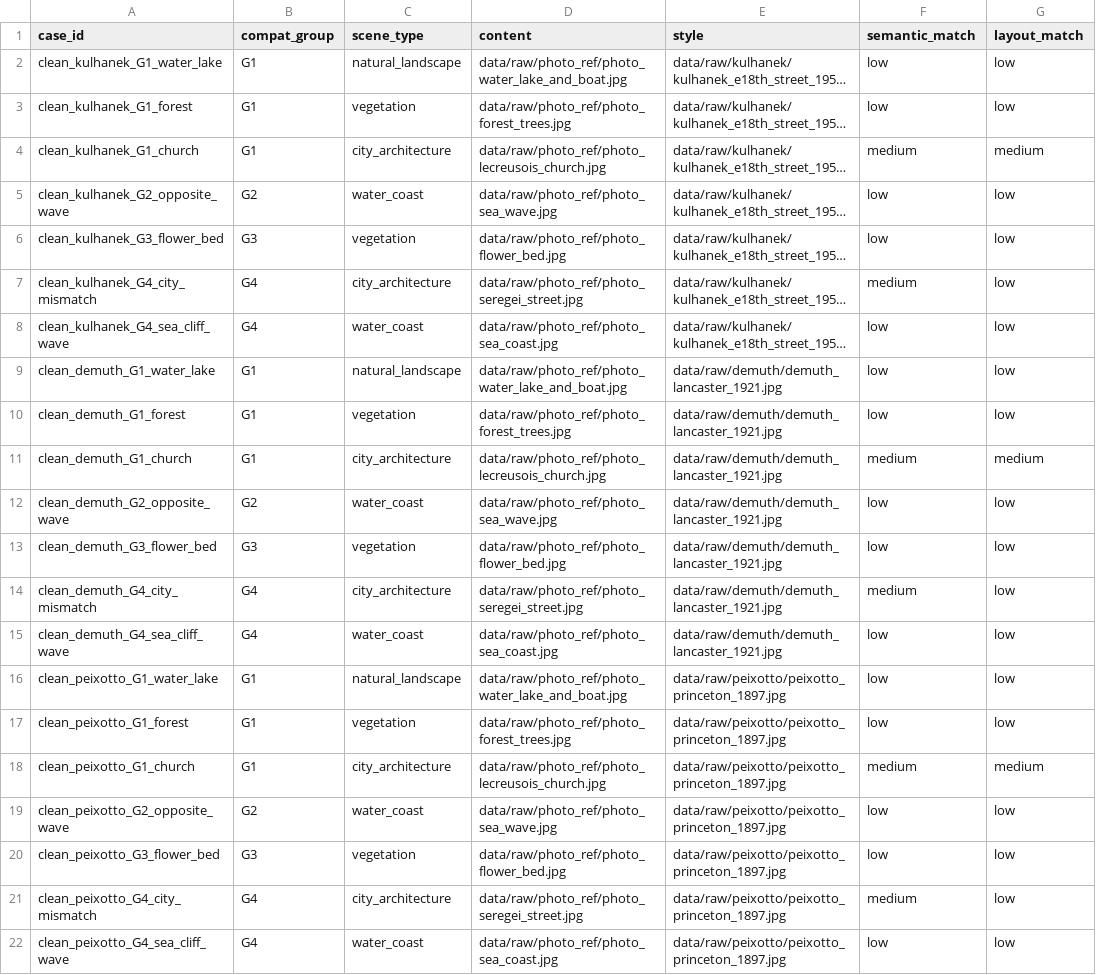
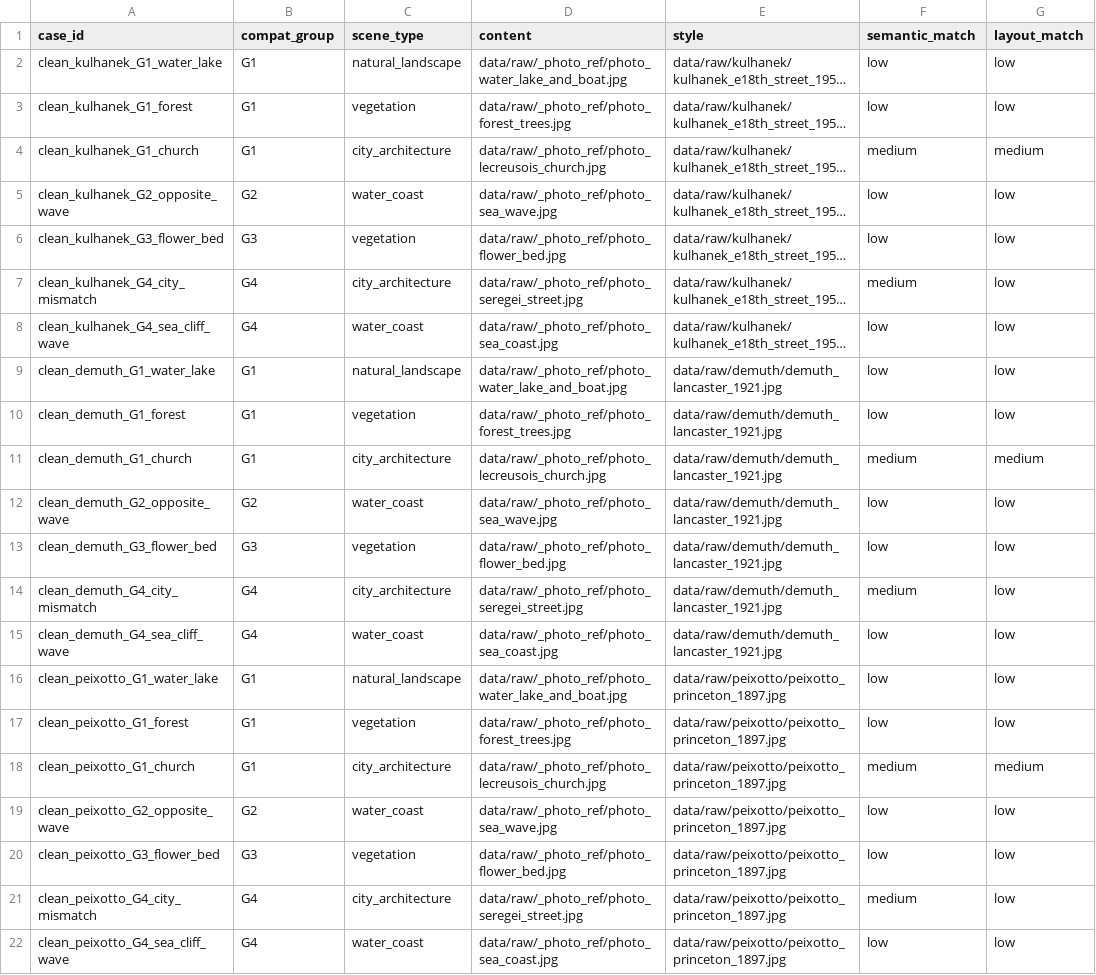
Before and after one commit to EachYoungX/scene-style-transfer, a CSV file: configs/experiment/clean_artvee_baseline_pairs.csv, drawn as a sheet; only a part is shown; long unchanged cells end in …; the diff names each change by its address in the sheet, - before the commit and + after, or states it on an @@ line.

Commit message:
fix: make v2 rigid gate effective and repair photo paths

```diff
--- a/configs/experiment/clean_artvee_baseline_pairs.csv
+++ b/configs/experiment/clean_artvee_baseline_pairs.csv
-D2 (content): data/raw/photo_ref/photo_water_lake_and_boat.jpg
+D2 (content): data/raw/_photo_ref/photo_water_lake_and_boat.jpg
-D3 (content): data/raw/photo_ref/photo_forest_trees.jpg
+D3 (content): data/raw/_photo_ref/photo_forest_trees.jpg
-D4 (content): data/raw/photo_ref/photo_lecreusois_church.jpg
+D4 (content): data/raw/_photo_ref/photo_lecreusois_church.jpg
-D5 (content): data/raw/photo_ref/photo_sea_wave.jpg
+D5 (content): data/raw/_photo_ref/photo_sea_wave.jpg
-D6 (content): data/raw/photo_ref/photo_flower_bed.jpg
+D6 (content): data/raw/_photo_ref/photo_flower_bed.jpg
-D7 (content): data/raw/photo_ref/photo_seregei_street.jpg
+D7 (content): data/raw/_photo_ref/photo_seregei_street.jpg
-D8 (content): data/raw/photo_ref/photo_sea_coast.jpg
+D8 (content): data/raw/_photo_ref/photo_sea_coast.jpg
-D9 (content): data/raw/photo_ref/photo_water_lake_and_boat.jpg
+D9 (content): data/raw/_photo_ref/photo_water_lake_and_boat.jpg
-D10 (content): data/raw/photo_ref/photo_forest_trees.jpg
+D10 (content): data/raw/_photo_ref/photo_forest_trees.jpg
-D11 (content): data/raw/photo_ref/photo_lecreusois_church.jpg
+D11 (content): data/raw/_photo_ref/photo_lecreusois_church.jpg
-D12 (content): data/raw/photo_ref/photo_sea_wave.jpg
+D12 (content): data/raw/_photo_ref/photo_sea_wave.jpg
-D13 (content): data/raw/photo_ref/photo_flower_bed.jpg
+D13 (content): data/raw/_photo_ref/photo_flower_bed.jpg
-D14 (content): data/raw/photo_ref/photo_seregei_street.jpg
+D14 (content): data/raw/_photo_ref/photo_seregei_street.jpg
-D15 (content): data/raw/photo_ref/photo_sea_coast.jpg
+D15 (content): data/raw/_photo_ref/photo_sea_coast.jpg
-D16 (content): data/raw/photo_ref/photo_water_lake_and_boat.jpg
+D16 (content): data/raw/_photo_ref/photo_water_lake_and_boat.jpg
-D17 (content): data/raw/photo_ref/photo_forest_trees.jpg
+D17 (content): data/raw/_photo_ref/photo_forest_trees.jpg
-D18 (content): data/raw/photo_ref/photo_lecreusois_church.jpg
+D18 (content): data/raw/_photo_ref/photo_lecreusois_church.jpg
-D19 (content): data/raw/photo_ref/photo_sea_wave.jpg
+D19 (content): data/raw/_photo_ref/photo_sea_wave.jpg
-D20 (content): data/raw/photo_ref/photo_flower_bed.jpg
+D20 (content): data/raw/_photo_ref/photo_flower_bed.jpg
-D21 (content): data/raw/photo_ref/photo_seregei_street.jpg
+D21 (content): data/raw/_photo_ref/photo_seregei_street.jpg
-D22 (content): data/raw/photo_ref/photo_sea_coast.jpg
+D22 (content): data/raw/_photo_ref/photo_sea_coast.jpg
```
Also changed, not shown: configs/experiment/compatibility_clean_hokusai_refs.csv, configs/experiment/compatibility_diagnostic_pairs.csv, 11 other files.
